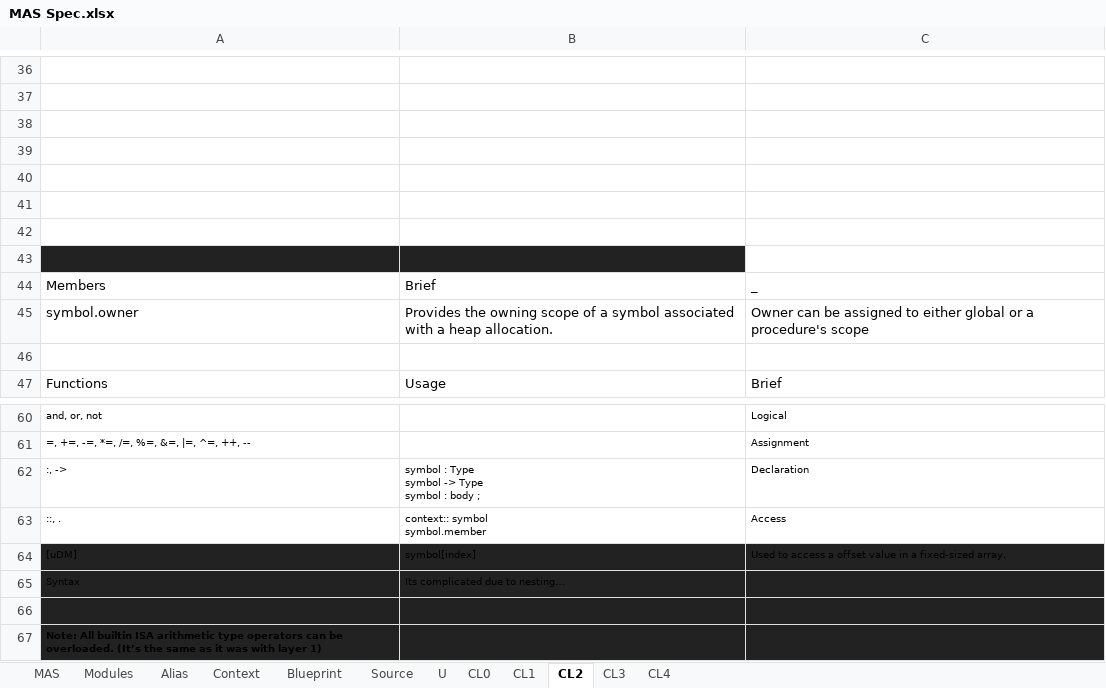
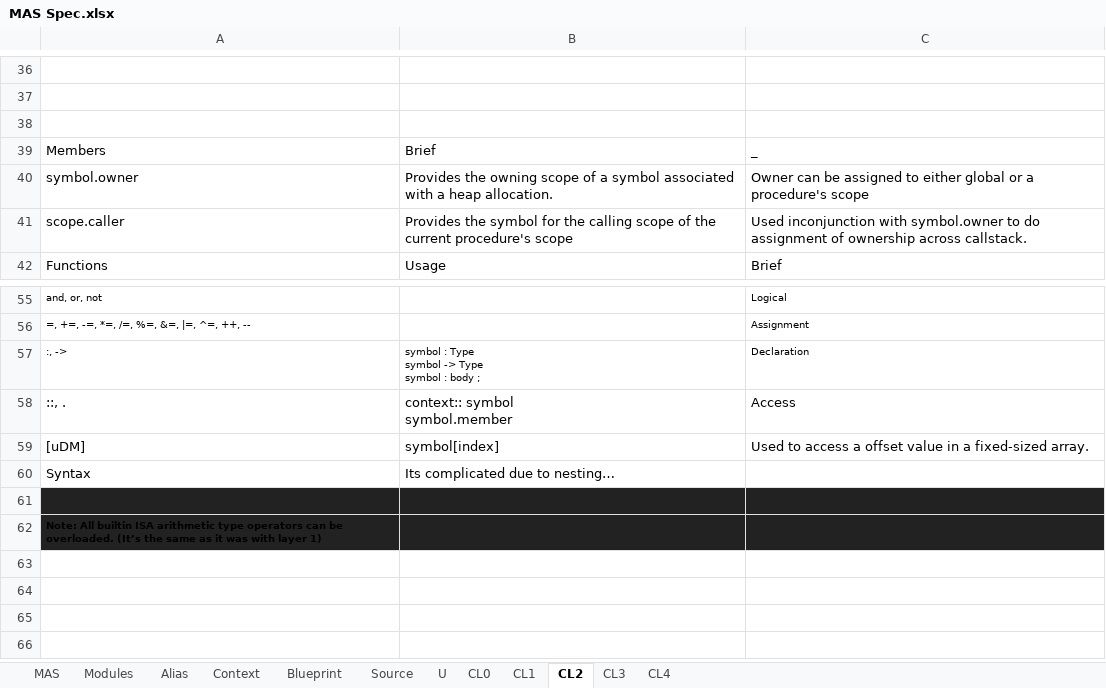
Before and after one commit to Ed94/SectoredLang, an Excel workbook: MAS Spec.xlsx, sheet CL2, drawn as a sheet; only a part is shown, gaps mark what is left out; values as stored, in another font and other column widths than the file's, no borders; table styles not drawn; removed rows and columns are numbered as before the commit, all else as after; the diff names each change by its address in the sheet, - before the commit and + after, or states it on an @@ line.

Commit message:
more spec updates.

```diff
--- a/MAS Spec.xlsx (sheet CL2)
+++ b/MAS Spec.xlsx (sheet CL2)
-row 39: (empty)
-row 40: (empty)
-row 41: (empty)
-row 42: (empty)
-row 43: (empty)
-row 41: (empty)
+row 41: scope.caller | Provides the symbol for the calling scope of the current procedure's scope | Used inconjunction with symbol.owner to do assignment of ownership across callstack.
@@ A58:C59 text size: larger @@
-A59:C60 fill: #222222
+A59:C60 fill: none
@@ A60:B60 text size: larger @@
```
Also changed, not shown: sheet CL3.
